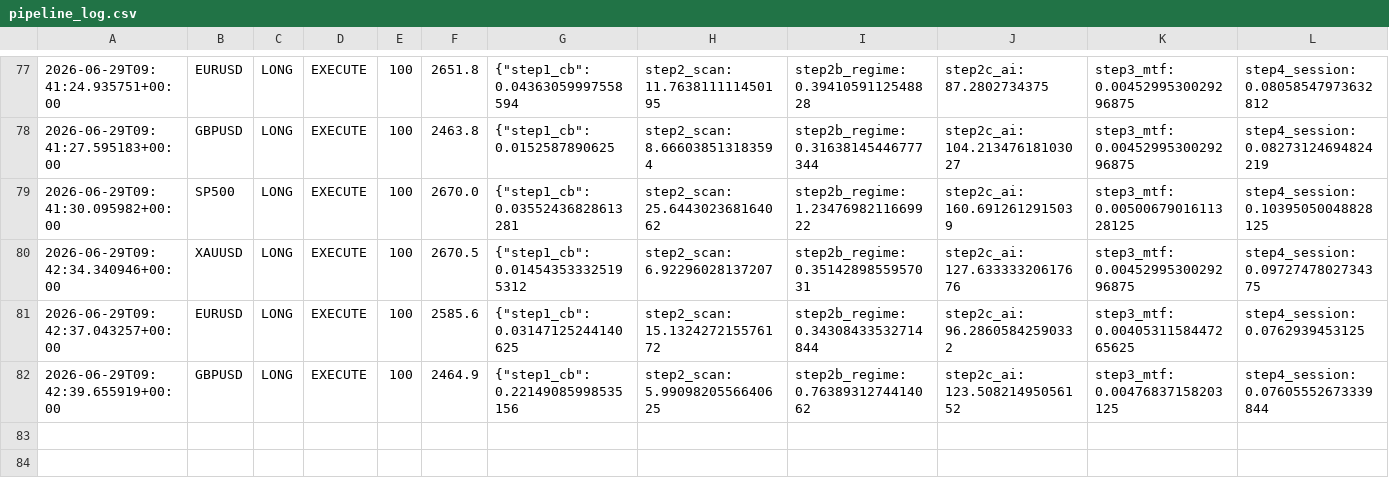
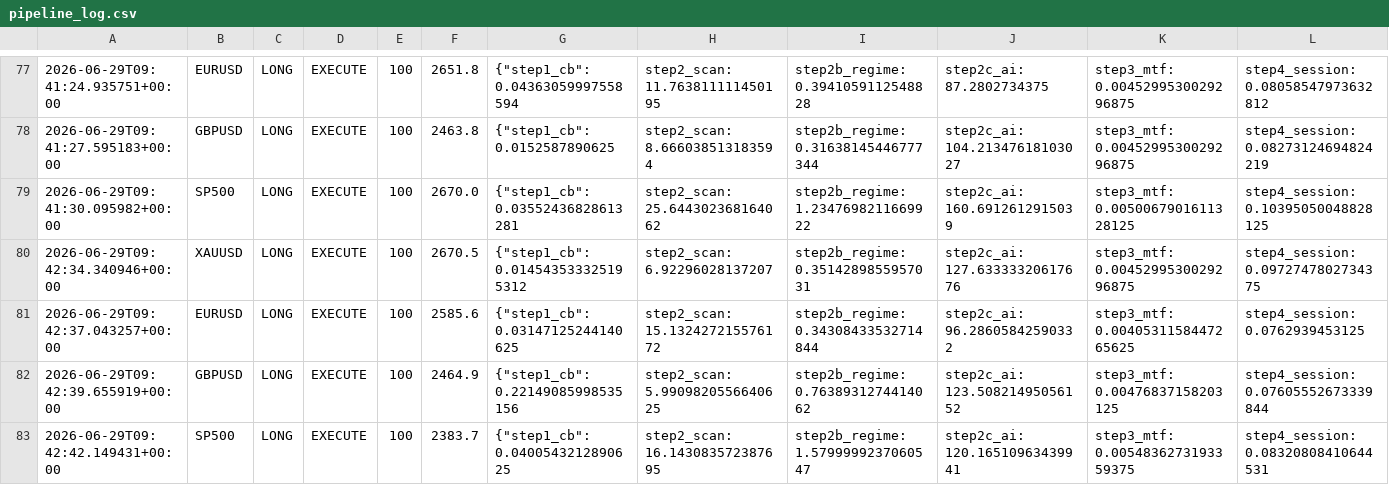
Before and after one commit to Ajay-NooB143/exchange_gateway, a CSV file: logs/pipeline_log.csv, drawn as a sheet; only a part is shown, gaps mark what is left out; rows hold the shown columns only; the diff names each change by its address in the sheet, - before the commit and + after, or states it on an @@ line.

Commit message:
signal: XAUUSD LONG 100 2026-06-29T09:43:46.129347+00:00

```diff
--- a/logs/pipeline_log.csv
+++ b/logs/pipeline_log.csv
+row 83: 2026-06-29T09:42:42.149431+00:00 | SP500 | LONG | EXECUTE | 100 | 2383.7 | {"step1_cb": 0.0400543212890625 | step2_scan: 16.143083572387695 | step2b_regime: 1.5799999237060547 | step2c_ai: 120.16510963439941 | step3_mtf: 0.0054836273193359375 | step4_session: 0.08320808410644531
```
Also changed, not shown: logs/signals_XAUUSD.csv, 2 other files.
